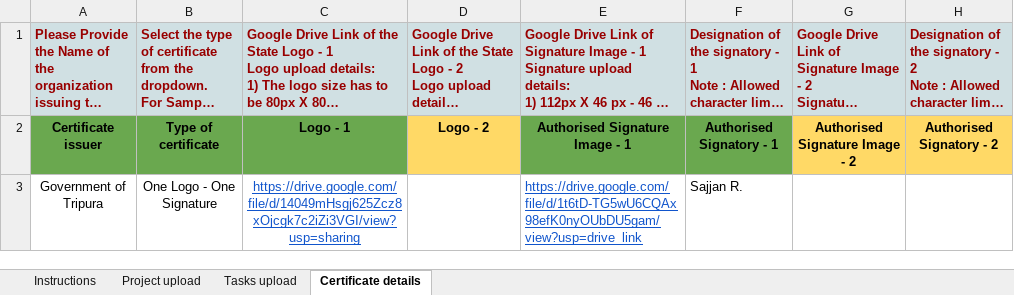
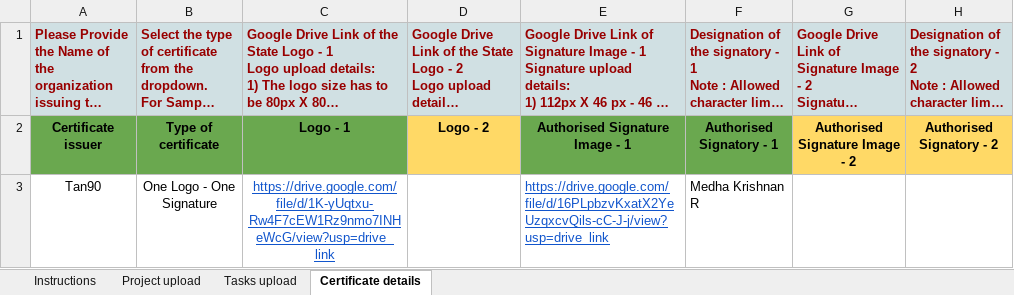
Before and after one commit to ELEVATE-Project/solution-upload-portal-service, an Excel workbook: SampleTemplate/Shikshalokam/Shikshalokam Project & Tasks upload Template.xlsx, sheet Certificate details, drawn as a sheet; long unchanged cells end in …; values as stored, in another font and other column widths than the file's, no borders; charts and pictures not drawn; removed rows and columns are numbered as before the commit, all else as after; the diff names each change by its address in the sheet, - before the commit and + after, or states it on an @@ line.

```diff
--- a/SampleTemplate/Shikshalokam/Shikshalokam Project & Tasks upload Template.xlsx (sheet Certificate details)
+++ b/SampleTemplate/Shikshalokam/Shikshalokam Project & Tasks upload Template.xlsx (sheet Certificate details)
-row 3: Government of Tripura | One Logo - One Signature | https://drive.google.com/file/d/14049mHsgj625Zcz8xOjcgk7c2iZi3VGI/view?usp=sharing |  | https://drive.google.com/file/d/1t6tD-TG5wU6CQAx98efK0nyOUbDU5gam/view?usp=drive_link | Sajjan R.
+row 3: Tan90 | One Logo - One Signature | https://drive.google.com/file/d/1K-yUqtxu-Rw4F7cEW1Rz9nmo7INHeWcG/view?usp=drive_link |  | https://drive.google.com/file/d/16PLpbzvKxatX2YeUzqxcvQils-cC-J-j/view?usp=drive_link | Medha Krishnan R
```
Also changed, not shown: sheet Tasks upload, sheet Project upload, sheet Instructions.
